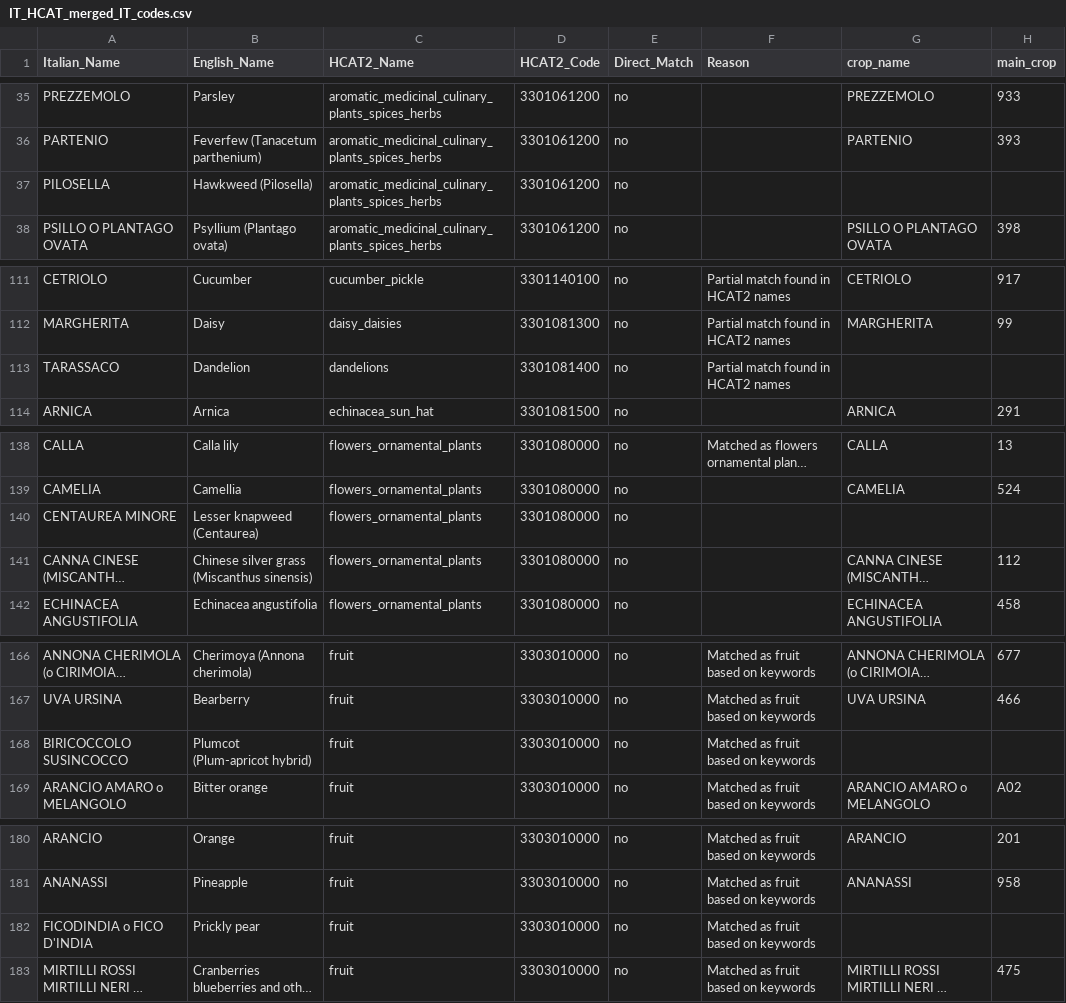
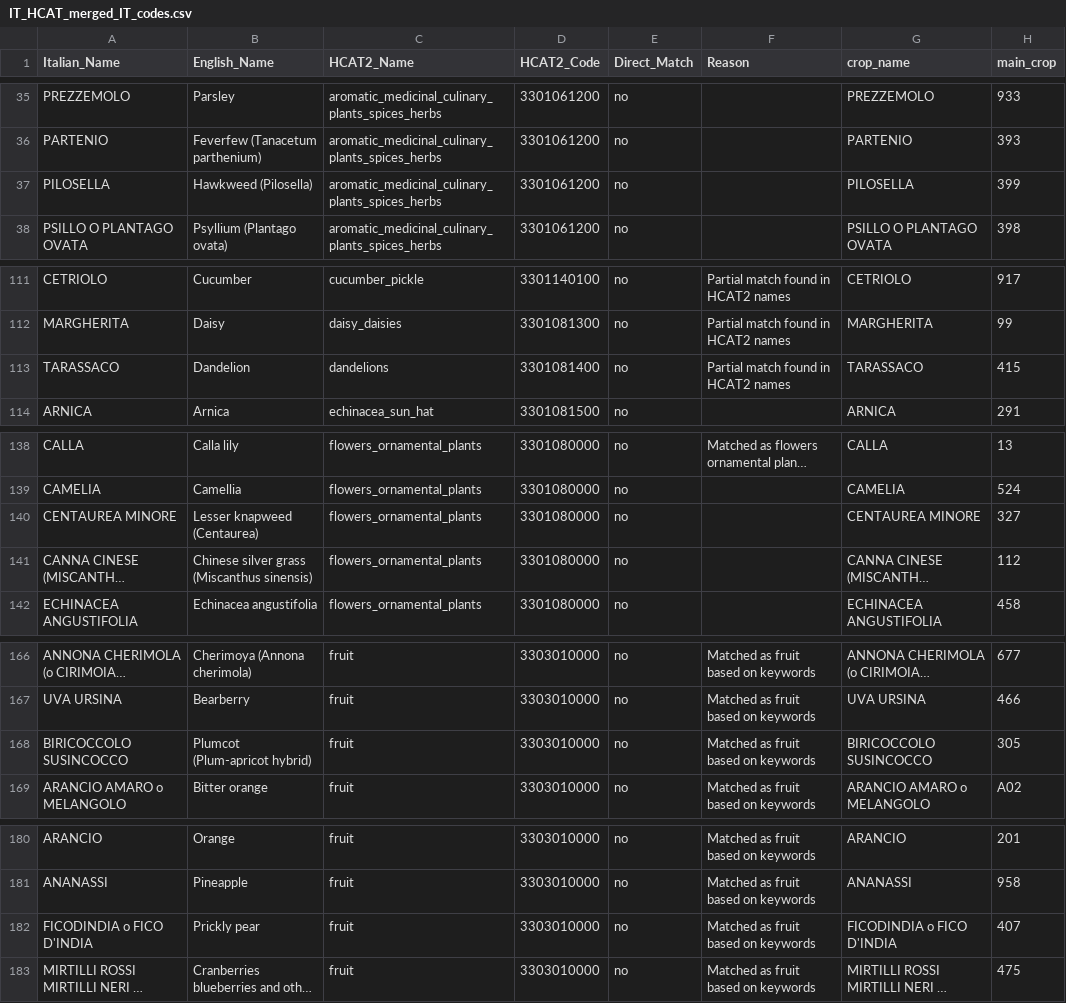
Before and after one commit to MichJRC/my-first-binder, a CSV file: data/IT_HCAT_merged_IT_codes.csv, drawn as a sheet; only a part is shown, gaps mark what is left out; long unchanged cells end in …; the diff covers the shown part only; the diff names each change by its address in the sheet, - before the commit and + after, or states it on an @@ line.

```diff
--- a/data/IT_HCAT_merged_IT_codes.csv
+++ b/data/IT_HCAT_merged_IT_codes.csv
-G37 (crop_name): (empty)
+G37 (crop_name): PILOSELLA
-H37 (main_crop): (empty)
+H37 (main_crop): 399
-G113 (crop_name): (empty)
+G113 (crop_name): TARASSACO
-H113 (main_crop): (empty)
+H113 (main_crop): 415
-G140 (crop_name): (empty)
+G140 (crop_name): CENTAUREA MINORE
-H140 (main_crop): (empty)
+H140 (main_crop): 327
-G168 (crop_name): (empty)
+G168 (crop_name): BIRICOCCOLO SUSINCOCCO
-H168 (main_crop): (empty)
+H168 (main_crop): 305
-G182 (crop_name): (empty)
+G182 (crop_name): FICODINDIA o FICO D'INDIA
-H182 (main_crop): (empty)
+H182 (main_crop): 407
```
Also changed, not shown: 26 edited cells elsewhere in this file, 1 other file.
